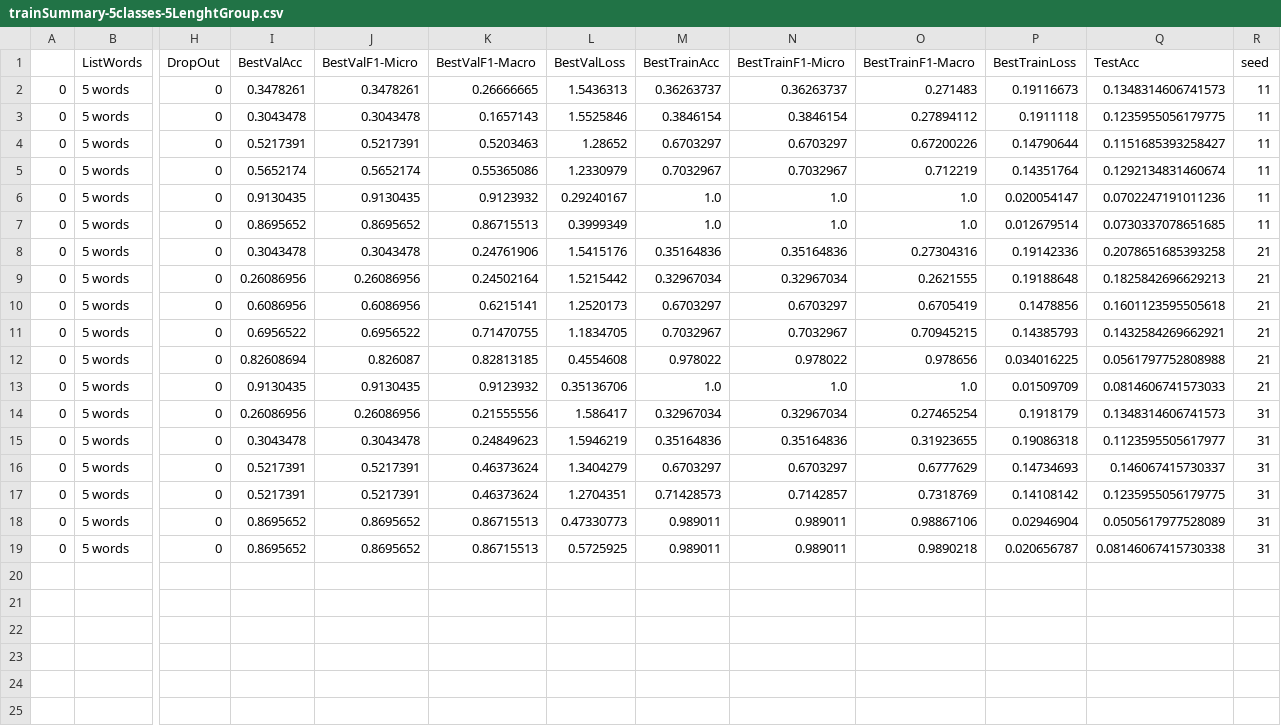
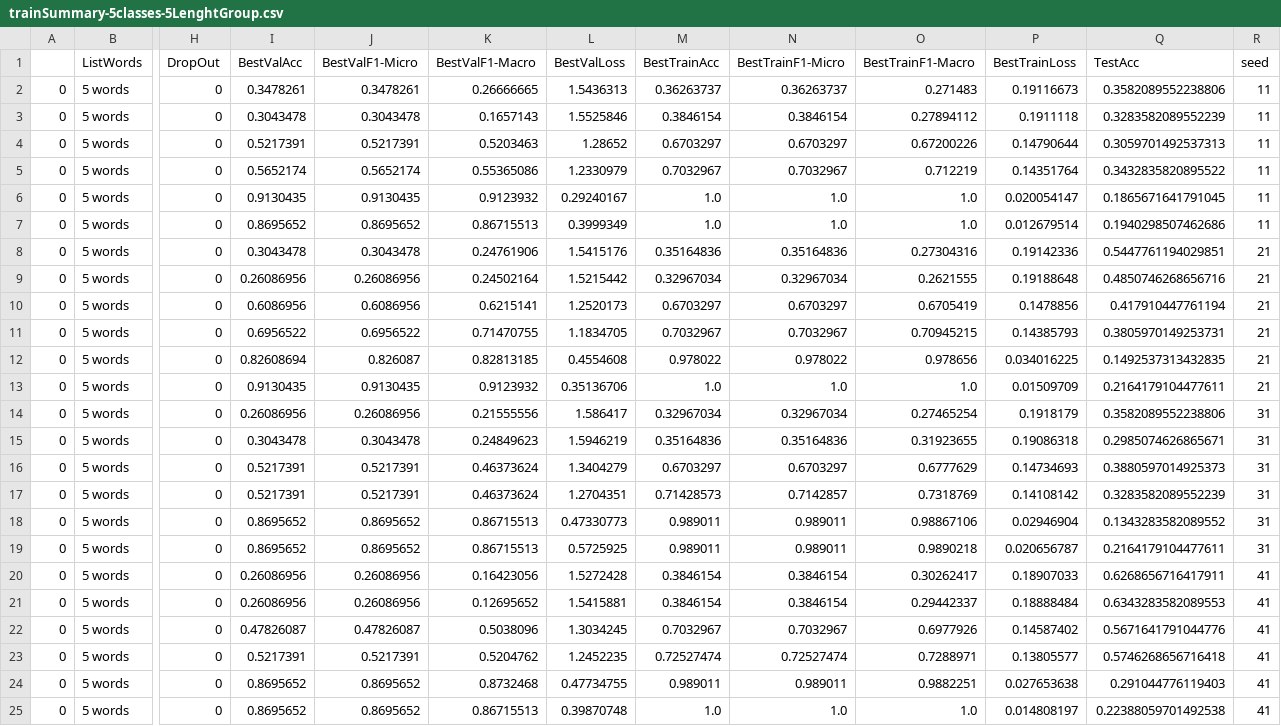
Before and after one commit to gissemari/PeruvianSignLanguage, a CSV file: trainSummary-5classes-5LenghtGroup.csv, drawn as a sheet; only a part is shown, gaps mark what is left out; rows hold the shown columns only; the diff names each change by its address in the sheet, - before the commit and + after, or states it on an @@ line.

Commit message:
submision 100-105 and train Summary

```diff
--- a/trainSummary-5classes-5LenghtGroup.csv
+++ b/trainSummary-5classes-5LenghtGroup.csv
-Q2 (TestAcc): 0.1348314606741573
+Q2 (TestAcc): 0.3582089552238806
-Q3 (TestAcc): 0.1235955056179775
+Q3 (TestAcc): 0.3283582089552239
-Q4 (TestAcc): 0.1151685393258427
+Q4 (TestAcc): 0.3059701492537313
-Q5 (TestAcc): 0.1292134831460674
+Q5 (TestAcc): 0.3432835820895522
-Q6 (TestAcc): 0.0702247191011236
+Q6 (TestAcc): 0.1865671641791045
-Q7 (TestAcc): 0.0730337078651685
+Q7 (TestAcc): 0.1940298507462686
-Q8 (TestAcc): 0.2078651685393258
+Q8 (TestAcc): 0.5447761194029851
-Q9 (TestAcc): 0.1825842696629213
+Q9 (TestAcc): 0.4850746268656716
-Q10 (TestAcc): 0.1601123595505618
+Q10 (TestAcc): 0.417910447761194
-Q11 (TestAcc): 0.1432584269662921
+Q11 (TestAcc): 0.3805970149253731
-Q12 (TestAcc): 0.0561797752808988
+Q12 (TestAcc): 0.1492537313432835
-Q13 (TestAcc): 0.0814606741573033
+Q13 (TestAcc): 0.2164179104477611
-Q14 (TestAcc): 0.1348314606741573
+Q14 (TestAcc): 0.3582089552238806
-Q15 (TestAcc): 0.1123595505617977
+Q15 (TestAcc): 0.2985074626865671
-Q16 (TestAcc): 0.146067415730337
+Q16 (TestAcc): 0.3880597014925373
-Q17 (TestAcc): 0.1235955056179775
+Q17 (TestAcc): 0.3283582089552239
-Q18 (TestAcc): 0.0505617977528089
+Q18 (TestAcc): 0.1343283582089552
-Q19 (TestAcc): 0.08146067415730338
+Q19 (TestAcc): 0.2164179104477611
+row 20: 0 | 5 words | 0 | 0.26086956 | 0.26086956 | 0.16423056 | 1.5272428 | 0.3846154 | 0.3846154 | 0.30262417 | 0.18907033 | 0.6268656716417911 | 41
+row 21: 0 | 5 words | 0 | 0.26086956 | 0.26086956 | 0.12695652 | 1.5415881 | 0.3846154 | 0.3846154 | 0.29442337 | 0.18888484 | 0.6343283582089553 | 41
+row 22: 0 | 5 words | 0 | 0.47826087 | 0.47826087 | 0.5038096 | 1.3034245 | 0.7032967 | 0.7032967 | 0.6977926 | 0.14587402 | 0.5671641791044776 | 41
+row 23: 0 | 5 words | 0 | 0.5217391 | 0.5217391 | 0.5204762 | 1.2452235 | 0.72527474 | 0.72527474 | 0.7288971 | 0.13805577 | 0.5746268656716418 | 41
+row 24: 0 | 5 words | 0 | 0.8695652 | 0.8695652 | 0.8732468 | 0.47734755 | 0.989011 | 0.989011 | 0.9882251 | 0.027653638 | 0.291044776119403 | 41
+row 25: 0 | 5 words | 0 | 0.8695652 | 0.8695652 | 0.86715513 | 0.39870748 | 1.0 | 1.0 | 1.0 | 0.014808197 | 0.22388059701492538 | 41
```
Also changed, not shown: 1 other file.
